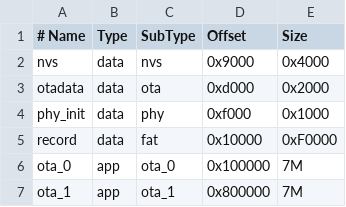
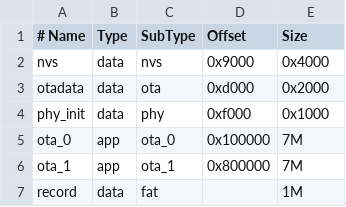
Before and after one commit to 2384447291/Elabel, a CSV file: partitions.csv, drawn as a sheet; removed rows and columns are numbered as before the commit, all else as after; the diff names each change by its address in the sheet, - before the commit and + after, or states it on an @@ line.

```diff
--- a/partitions.csv
+++ b/partitions.csv
-row 5: record | data | fat | 0x10000 | 0xF0000
+row 7: record | data | fat |  | 1M
```
Also changed, not shown: 46 other files.
